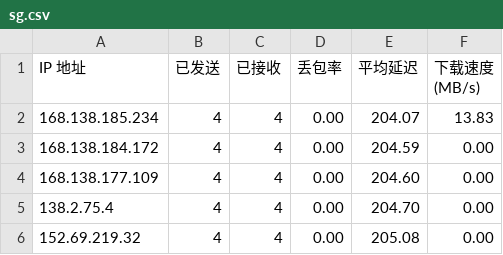
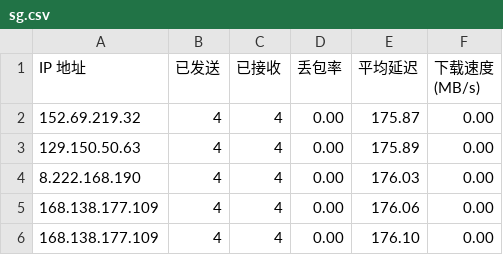
Before and after one commit to jmheqiao/CFCDN-Auto, a CSV file: CloudflareST/sg.csv, drawn as a sheet.

```diff
--- a/CloudflareST/sg.csv
+++ b/CloudflareST/sg.csv
@@ -1,6 +1,6 @@
 IP 地址,已发送,已接收,丢包率,平均延迟,下载速度 (MB/s)
-168.138.185.234,4,4,0.00,204.07,13.83
-168.138.184.172,4,4,0.00,204.59,0.00
-168.138.177.109,4,4,0.00,204.60,0.00
-138.2.75.4,4,4,0.00,204.70,0.00
-152.69.219.32,4,4,0.00,205.08,0.00
+152.69.219.32,4,4,0.00,175.87,0.00
+129.150.50.63,4,4,0.00,175.89,0.00
+8.222.168.190,4,4,0.00,176.03,0.00
+168.138.177.109,4,4,0.00,176.06,0.00
+168.138.177.109,4,4,0.00,176.10,0.00
```
Also changed, not shown: 2 other files.
